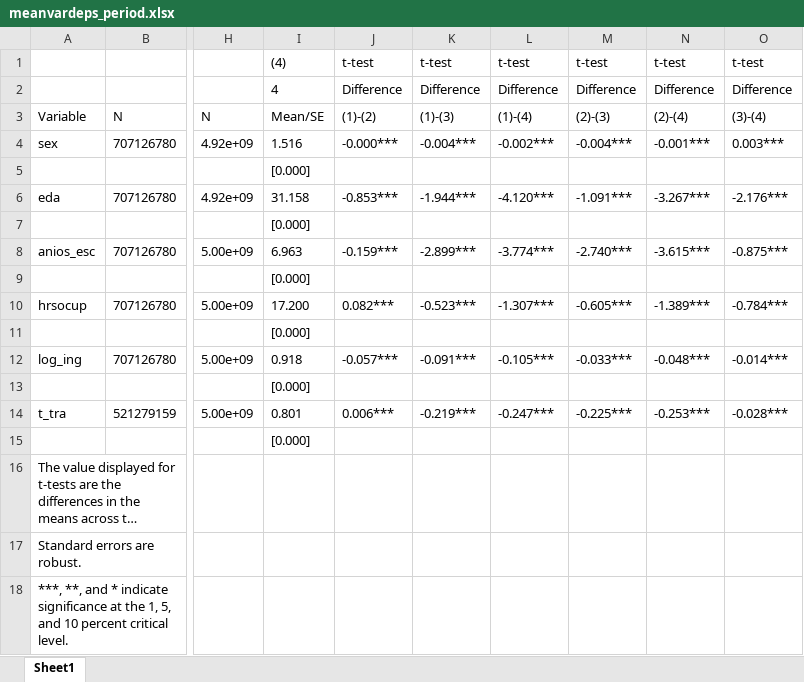
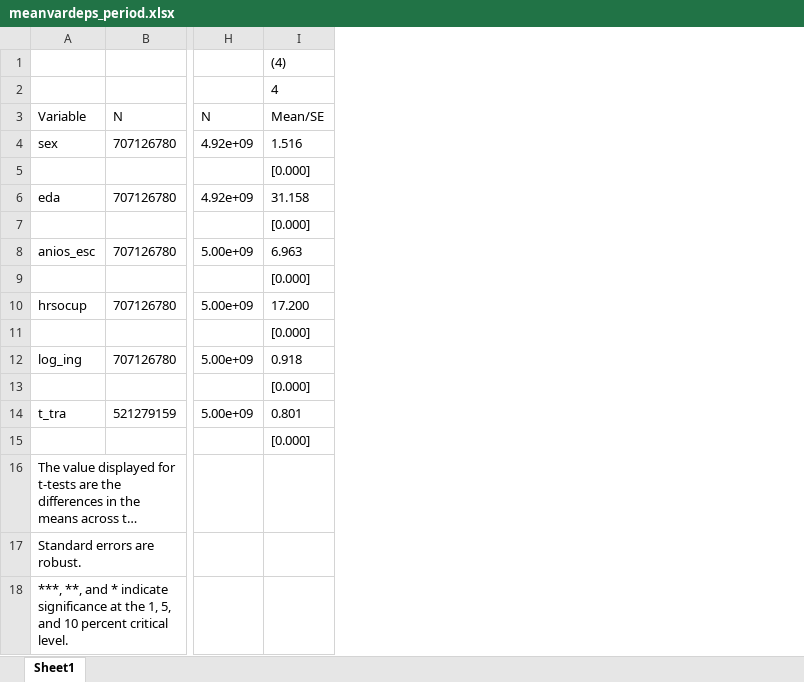
Before and after one commit to isaacmeza/imss_sp, an Excel workbook: Tables/reg_results/meanvardeps_period.xlsx, sheet Sheet1, drawn as a sheet; only a part is shown, gaps mark what is left out; long unchanged cells end in …; values as stored, in another font and other column widths than the file's, no borders; the diff names each change by its address in the sheet, - before the commit and + after, or states it on an @@ line.

```diff
--- a/Tables/reg_results/meanvardeps_period.xlsx (sheet Sheet1)
+++ b/Tables/reg_results/meanvardeps_period.xlsx (sheet Sheet1)
-column J, rows 1-14: t-test | Difference | (1)-(2) | -0.000*** |  | -0.853*** |  | -0.159*** |  | 0.082*** |  | -0.057*** |  | 0.006***
-column K, rows 1-14: t-test | Difference | (1)-(3) | -0.004*** |  | -1.944*** |  | -2.899*** |  | -0.523*** |  | -0.091*** |  | -0.219***
-column L, rows 1-14: t-test | Difference | (1)-(4) | -0.002*** |  | -4.120*** |  | -3.774*** |  | -1.307*** |  | -0.105*** |  | -0.247***
-column M, rows 1-14: t-test | Difference | (2)-(3) | -0.004*** |  | -1.091*** |  | -2.740*** |  | -0.605*** |  | -0.033*** |  | -0.225***
-column N, rows 1-14: t-test | Difference | (2)-(4) | -0.001*** |  | -3.267*** |  | -3.615*** |  | -1.389*** |  | -0.048*** |  | -0.253***
-column O, rows 1-14: t-test | Difference | (3)-(4) | 0.003*** |  | -2.176*** |  | -0.875*** |  | -0.784*** |  | -0.014*** |  | -0.028***
```
Also changed, not shown: Tables/characteristics_informal.xlsx, Tables/reg_results/meanvardeps.xlsx, 15 other files.
